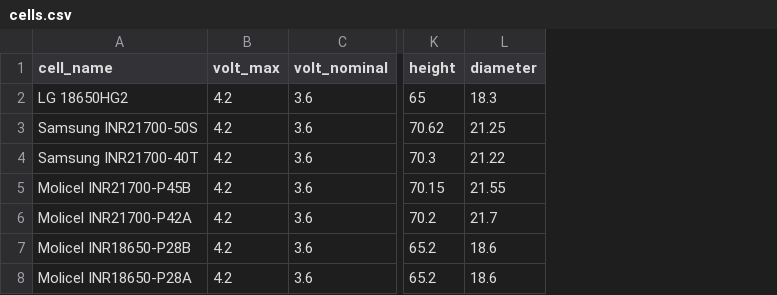
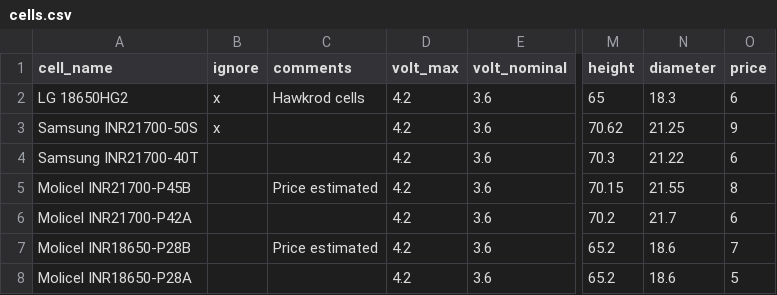
Before and after one commit to iitmotorsports/batt-conf, a CSV file: cells.csv, drawn as a sheet; only a part is shown, gaps mark what is left out; the diff names each change by its address in the sheet, - before the commit and + after, or states it on an @@ line.

Commit message:
price

```diff
--- a/cells.csv
+++ b/cells.csv
+column B (ignore), rows 2-3: x | x
+column C (comments), rows 2-7: Hawkrod cells |  |  | Price estimated |  | Price estimated
+column O (price), rows 2-8: 6 | 9 | 6 | 8 | 6 | 7 | 5
```
Also changed, not shown: 2 other files.
